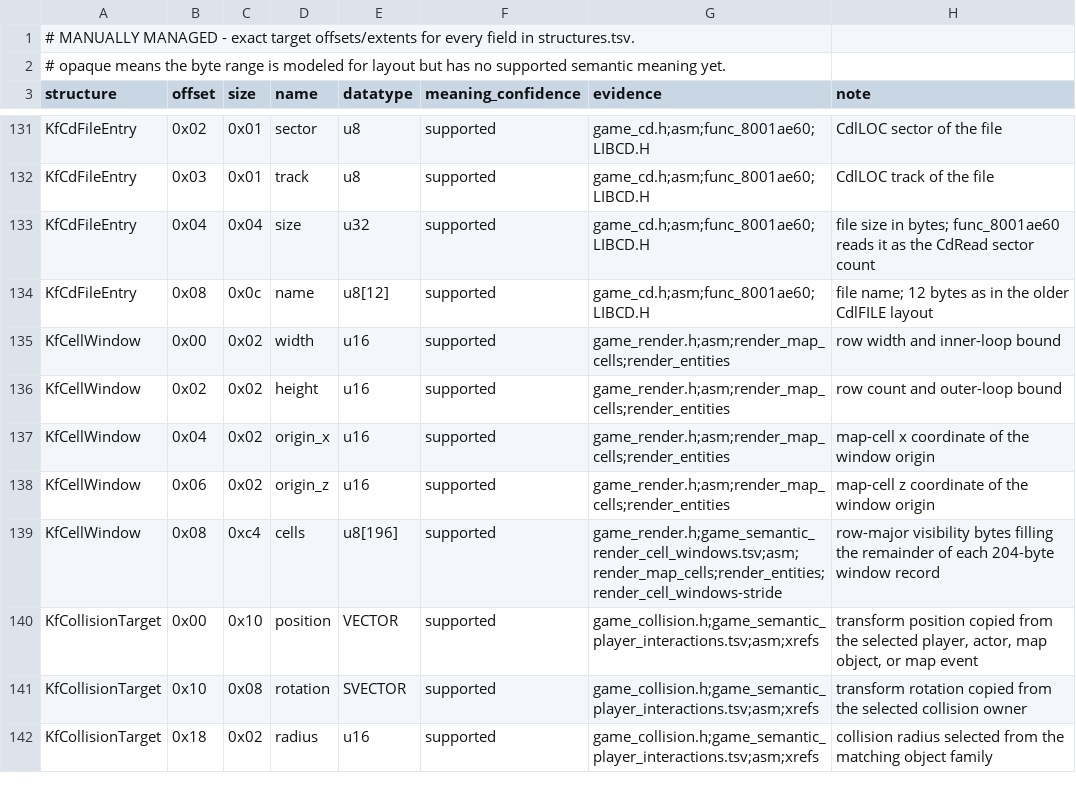
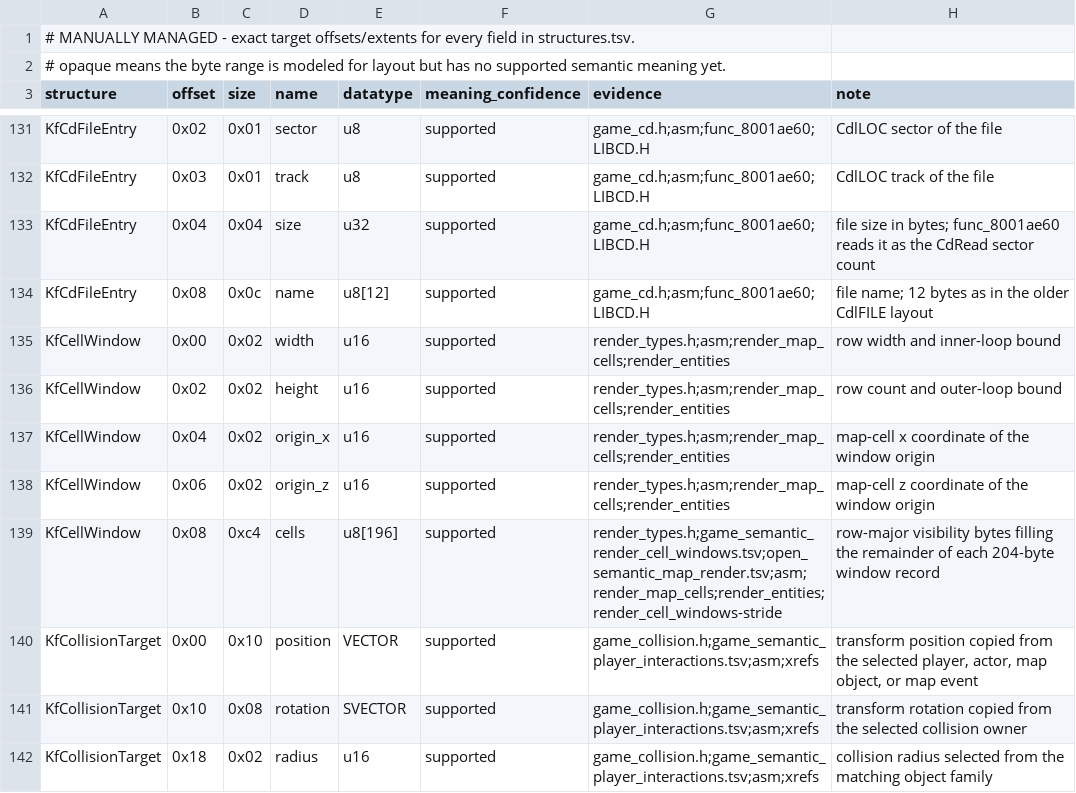
Before and after one commit to sushi-shi/kings-field-decomp, a TSV file: config/retail/structure_fields.tsv, drawn as a sheet; only a part is shown, gaps mark what is left out.

```diff
--- a/config/retail/structure_fields.tsv
+++ b/config/retail/structure_fields.tsv
@@ -134,7 +134,7 @@ KfCdFileEntry	0x04	0x04	size	u32	supported	game_cd.h;asm;func_8001ae60;LIBCD.H	f
 KfCdFileEntry	0x08	0x0c	name	u8[12]	supported	game_cd.h;asm;func_8001ae60;LIBCD.H	file name; 12 bytes as in the older CdlFILE layout
-KfCellWindow	0x00	0x02	width	u16	supported	game_render.h;asm;render_map_cells;render_entities	row width and inner-loop bound
-KfCellWindow	0x02	0x02	height	u16	supported	game_render.h;asm;render_map_cells;render_entities	row count and outer-loop bound
-KfCellWindow	0x04	0x02	origin_x	u16	supported	game_render.h;asm;render_map_cells;render_entities	map-cell x coordinate of the window origin
-KfCellWindow	0x06	0x02	origin_z	u16	supported	game_render.h;asm;render_map_cells;render_entities	map-cell z coordinate of the window origin
-KfCellWindow	0x08	0xc4	cells	u8[196]	supported	game_render.h;game_semantic_render_cell_windows.tsv;asm;render_map_cells;render_entities;render_cell_windows-stride	row-major visibility bytes filling the remainder of each 204-byte window record
+KfCellWindow	0x00	0x02	width	u16	supported	render_types.h;asm;render_map_cells;render_entities	row width and inner-loop bound
+KfCellWindow	0x02	0x02	height	u16	supported	render_types.h;asm;render_map_cells;render_entities	row count and outer-loop bound
+KfCellWindow	0x04	0x02	origin_x	u16	supported	render_types.h;asm;render_map_cells;render_entities	map-cell x coordinate of the window origin
+KfCellWindow	0x06	0x02	origin_z	u16	supported	render_types.h;asm;render_map_cells;render_entities	map-cell z coordinate of the window origin
+KfCellWindow	0x08	0xc4	cells	u8[196]	supported	render_types.h;game_semantic_render_cell_windows.tsv;open_semantic_map_render.tsv;asm;render_map_cells;render_entities;render_cell_windows-stride	row-major visibility bytes filling the remainder of each 204-byte window record
 KfCollisionTarget	0x00	0x10	position	VECTOR	supported	game_collision.h;game_semantic_player_interactions.tsv;asm;xrefs	transform position copied from the selected player, actor, map object, or map event
```
Also changed, not shown: config/retail/data_identities.tsv, config/retail/function_identities.tsv, 14 other files.
